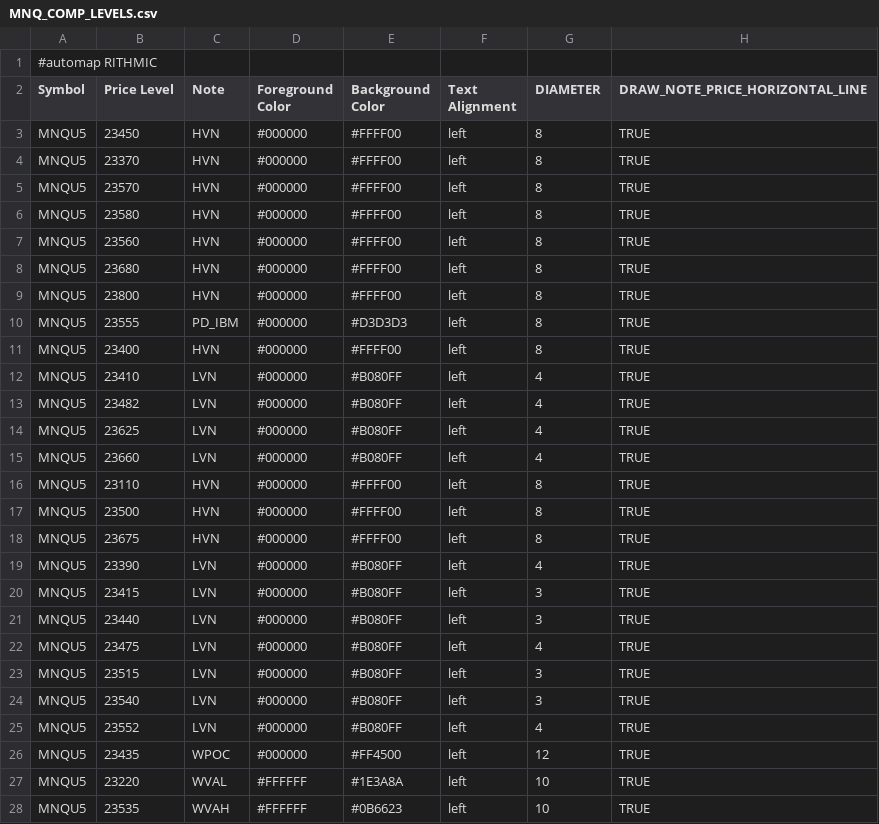
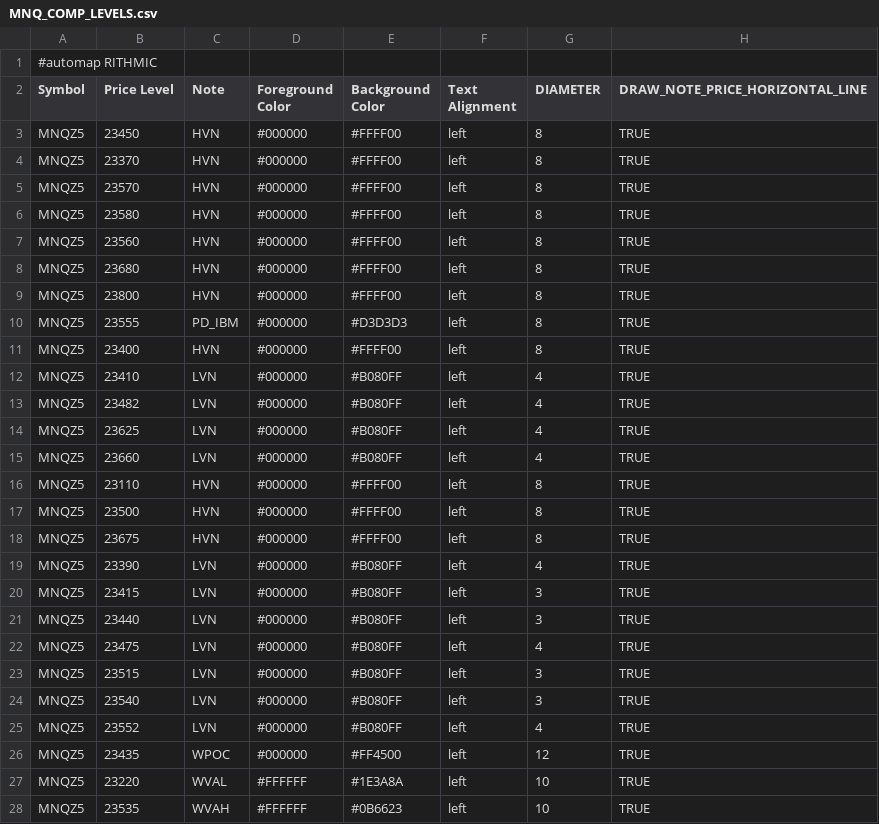
Before and after one commit to Ghostz-Of-Moar/bookmap_CLoudNotes, a CSV file: MNQ_COMP_LEVELS.csv, drawn as a sheet.

```diff
--- a/MNQ_COMP_LEVELS.csv
+++ b/MNQ_COMP_LEVELS.csv
@@ -2,27 +2,27 @@
 Symbol,Price Level,Note,Foreground Color,Background Color,Text Alignment,DIAMETER, DRAW_NOTE_PRICE_HORIZONTAL_LINE
-MNQU5,23450,HVN,#000000,#FFFF00,left,8,TRUE
-MNQU5,23370,HVN,#000000,#FFFF00,left,8,TRUE
-MNQU5,23570,HVN,#000000,#FFFF00,left,8,TRUE
-MNQU5,23580,HVN,#000000,#FFFF00,left,8,TRUE
-MNQU5,23560,HVN,#000000,#FFFF00,left,8,TRUE
-MNQU5,23680,HVN,#000000,#FFFF00,left,8,TRUE
-MNQU5,23800,HVN,#000000,#FFFF00,left,8,TRUE
-MNQU5,23555,PD_IBM,#000000,#D3D3D3,left,8,TRUE
-MNQU5,23400,HVN,#000000,#FFFF00,left,8,TRUE
-MNQU5,23410,LVN,#000000,#B080FF,left,4,TRUE
-MNQU5,23482,LVN,#000000,#B080FF,left,4,TRUE
-MNQU5,23625,LVN,#000000,#B080FF,left,4,TRUE
-MNQU5,23660,LVN,#000000,#B080FF,left,4,TRUE
-MNQU5,23110,HVN,#000000,#FFFF00,left,8,TRUE
-MNQU5,23500,HVN,#000000,#FFFF00,left,8,TRUE
-MNQU5,23675,HVN,#000000,#FFFF00,left,8,TRUE
-MNQU5,23390,LVN,#000000,#B080FF,left,4,TRUE
-MNQU5,23415,LVN,#000000,#B080FF,left,3,TRUE
-MNQU5,23440,LVN,#000000,#B080FF,left,3,TRUE
-MNQU5,23475,LVN,#000000,#B080FF,left,4,TRUE
-MNQU5,23515,LVN,#000000,#B080FF,left,3,TRUE
-MNQU5,23540,LVN,#000000,#B080FF,left,3,TRUE
-MNQU5,23552,LVN,#000000,#B080FF,left,4,TRUE
-MNQU5,23435,WPOC,#000000,#FF4500,left,12,TRUE
-MNQU5,23220,WVAL,#FFFFFF,#1E3A8A,left,10,TRUE
-MNQU5,23535,WVAH,#FFFFFF,#0B6623,left,10,TRUE
+MNQZ5,23450,HVN,#000000,#FFFF00,left,8,TRUE
+MNQZ5,23370,HVN,#000000,#FFFF00,left,8,TRUE
+MNQZ5,23570,HVN,#000000,#FFFF00,left,8,TRUE
+MNQZ5,23580,HVN,#000000,#FFFF00,left,8,TRUE
+MNQZ5,23560,HVN,#000000,#FFFF00,left,8,TRUE
+MNQZ5,23680,HVN,#000000,#FFFF00,left,8,TRUE
+MNQZ5,23800,HVN,#000000,#FFFF00,left,8,TRUE
+MNQZ5,23555,PD_IBM,#000000,#D3D3D3,left,8,TRUE
+MNQZ5,23400,HVN,#000000,#FFFF00,left,8,TRUE
+MNQZ5,23410,LVN,#000000,#B080FF,left,4,TRUE
+MNQZ5,23482,LVN,#000000,#B080FF,left,4,TRUE
+MNQZ5,23625,LVN,#000000,#B080FF,left,4,TRUE
+MNQZ5,23660,LVN,#000000,#B080FF,left,4,TRUE
+MNQZ5,23110,HVN,#000000,#FFFF00,left,8,TRUE
+MNQZ5,23500,HVN,#000000,#FFFF00,left,8,TRUE
+MNQZ5,23675,HVN,#000000,#FFFF00,left,8,TRUE
+MNQZ5,23390,LVN,#000000,#B080FF,left,4,TRUE
+MNQZ5,23415,LVN,#000000,#B080FF,left,3,TRUE
+MNQZ5,23440,LVN,#000000,#B080FF,left,3,TRUE
+MNQZ5,23475,LVN,#000000,#B080FF,left,4,TRUE
+MNQZ5,23515,LVN,#000000,#B080FF,left,3,TRUE
+MNQZ5,23540,LVN,#000000,#B080FF,left,3,TRUE
+MNQZ5,23552,LVN,#000000,#B080FF,left,4,TRUE
+MNQZ5,23435,WPOC,#000000,#FF4500,left,12,TRUE
+MNQZ5,23220,WVAL,#FFFFFF,#1E3A8A,left,10,TRUE
+MNQZ5,23535,WVAH,#FFFFFF,#0B6623,left,10,TRUE
```
Also changed, not shown: MNQ_VAE_EXTREMES.csv, MNQ_VAPOC_LEVELS.csv, 3 other files.
